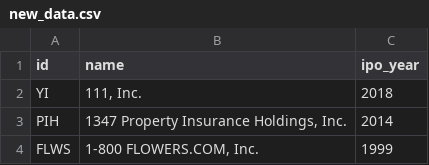
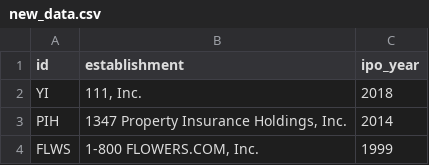
Before and after one commit to Adityashar/Project1-ChatBot, a CSV file: new_data.csv, drawn as a sheet; only a part is shown.

Commit message:
Update new_data.csv

```diff
--- a/new_data.csv
+++ b/new_data.csv
@@ -1,2 +1,2 @@
-id,name,ipo_year
+id,establishment,ipo_year
 YI,"111, Inc.",2018
```
